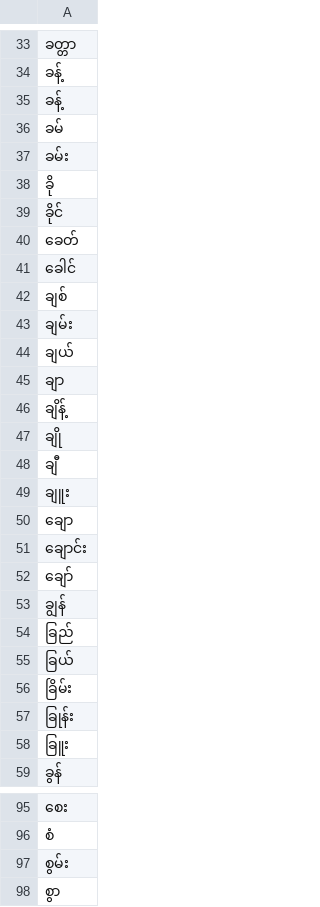
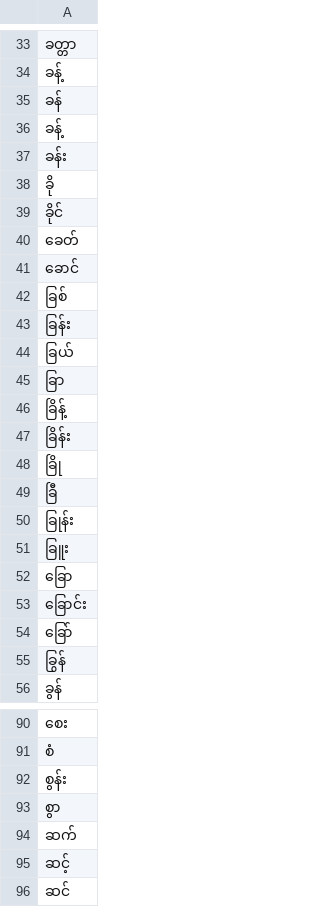
Before and after one commit to binarybrigade/myanmar-name-mf-classification, a CSV file: processed_data/word_columns_by_segments.csv, drawn as a sheet; only a part is shown, gaps mark what is left out; the shorter side is filled out with more unchanged rows; removed rows and columns are numbered as before the commit, all else as after; the diff covers the shown part only; the diff names each change by its address in the sheet, - before the commit and + after, or states it on an @@ line.

```diff
--- a/processed_data/word_columns_by_segments.csv
+++ b/processed_data/word_columns_by_segments.csv
+row 35: ခန်
-A37: ခမ်
+A37: ခန်း
-row 37: ခမ်း
-A41: ခေါင်
+A41: ခောင်
-A42: ချစ်
+A42: ခြစ်
-A43: ချမ်း
+A43: ခြန်း
-row 44: ချယ်
-row 45: ချာ
-row 46: ချိန့်
-row 47: ချို
-row 48: ချီ
-row 49: ချူး
-row 50: ချော
-row 51: ချောင်း
-row 52: ချော်
-row 53: ချွန်
-row 54: ခြည်
-A45: ခြိမ်း
+A45: ခြာ
+row 46: ခြိန့်
+row 47: ခြိန်း
+row 48: ခြို
+row 49: ခြီ
+row 52: ခြော
+row 53: ခြောင်း
+row 54: ခြော်
+row 55: ခြွန်
-A92: စွမ်း
+A92: စွန်း
```
Also changed, not shown: 15 added rows, 24 removed rows and 24 edited cells elsewhere in this file, processed_data/all_names.csv, processed_data/leading_female_2word_include.csv, 26 other files.
